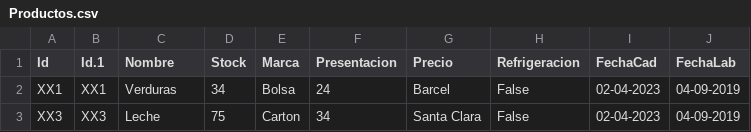
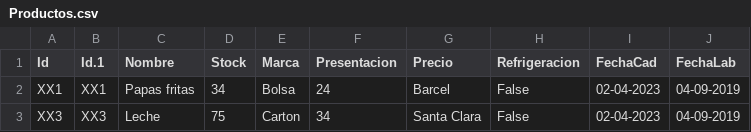
Before and after one commit to Jonathan318042989/Practica02-Bases-de-Datos, a CSV file: src/CSV/Productos.csv, drawn as a sheet.

```diff
--- a/src/CSV/Productos.csv
+++ b/src/CSV/Productos.csv
@@ -1,3 +1,3 @@
 Id,Id.1,Nombre,Stock,Marca,Presentacion,Precio,Refrigeracion,FechaCad,FechaLab
-XX1,XX1,Verduras,34,Bolsa,24,Barcel,False,02-04-2023,04-09-2019
+XX1,XX1,Papas fritas,34,Bolsa,24,Barcel,False,02-04-2023,04-09-2019
 XX3,XX3,Leche,75,Carton,34,Santa Clara,False,02-04-2023,04-09-2019
```
Also changed, not shown: 1 other file.
